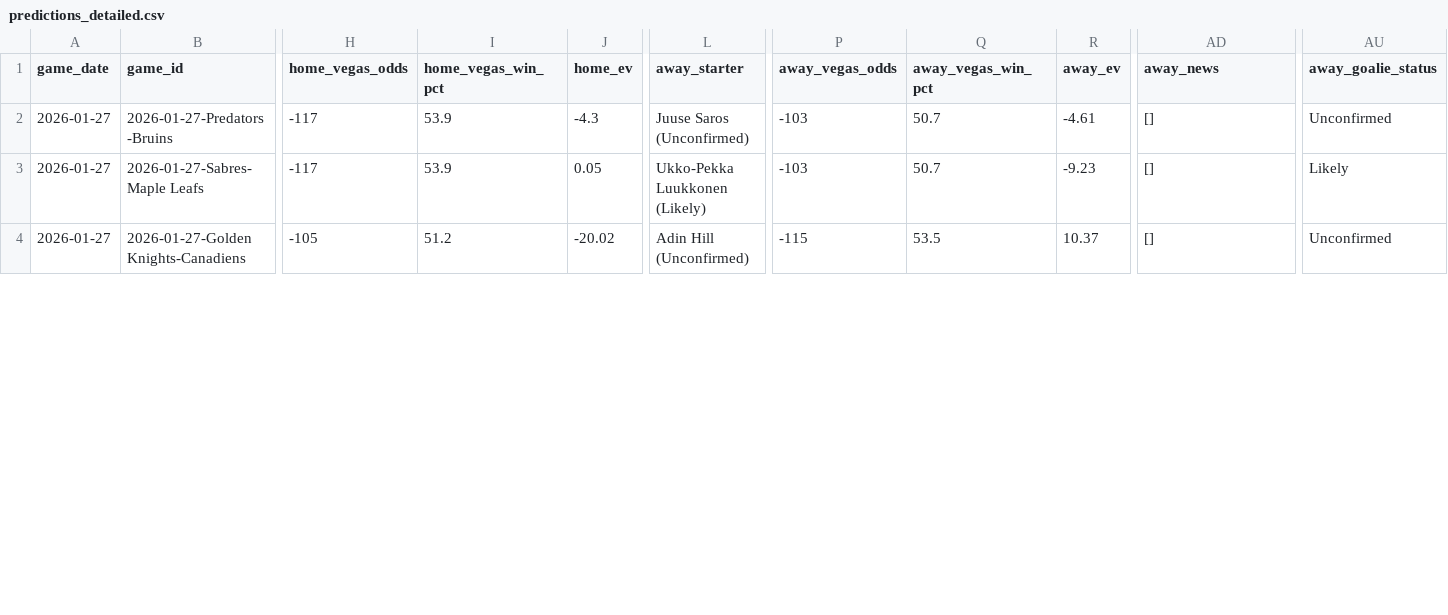
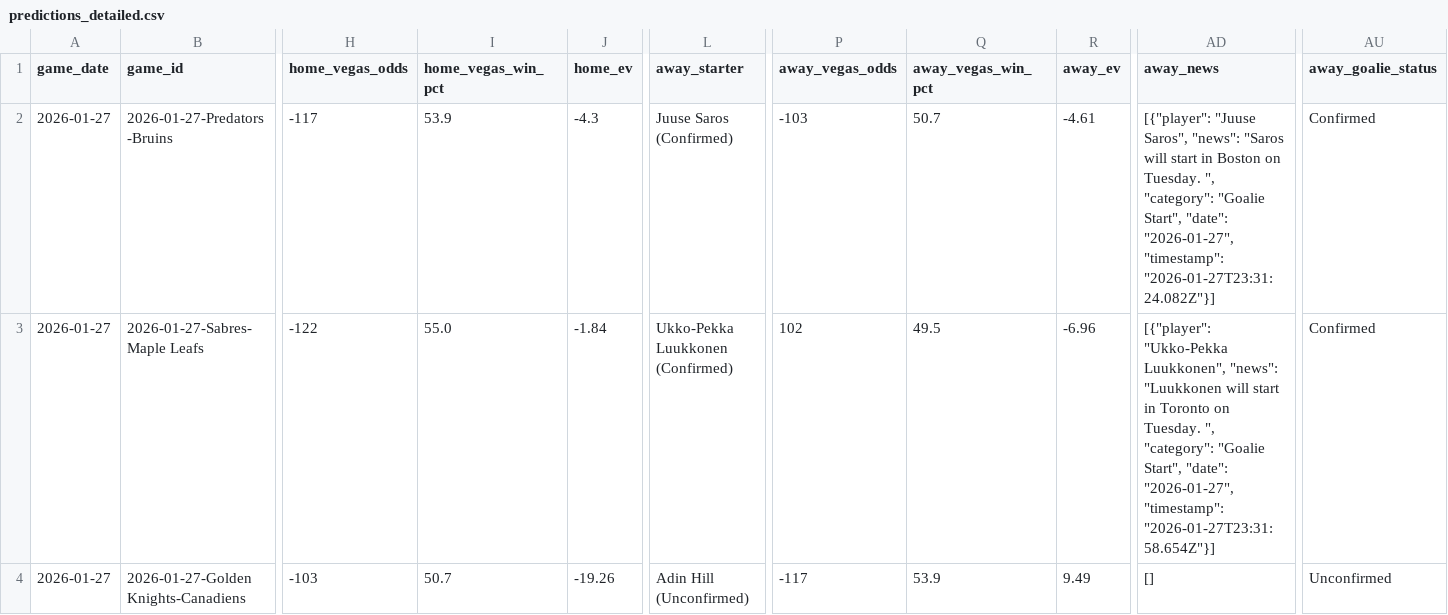
Before and after one commit to alexgarrison2/axiom, a CSV file: data/predictions_detailed.csv, drawn as a sheet; only a part is shown, gaps mark what is left out; the diff covers the shown part only; the diff names each change by its address in the sheet, - before the commit and + after, or states it on an @@ line.

```diff
--- a/data/predictions_detailed.csv
+++ b/data/predictions_detailed.csv
-L2 (away_starter): Juuse Saros (Unconfirmed)
+L2 (away_starter): Juuse Saros (Confirmed)
-AD2 (away_news): []
+AD2 (away_news): [{"player": "Juuse Saros", "news": "Saros will start in Boston on Tuesday. ", "category": "Goalie Start", "date": "2026-01-27", "timestamp": "2026-01-27T23:31:24.082Z"}]
-AU2 (away_goalie_status): Unconfirmed
+AU2 (away_goalie_status): Confirmed
-H3 (home_vegas_odds): -117
+H3 (home_vegas_odds): -122
-I3 (home_vegas_win_pct): 53.9
+I3 (home_vegas_win_pct): 55.0
-J3 (home_ev): 0.05
+J3 (home_ev): -1.84
-L3 (away_starter): Ukko-Pekka Luukkonen (Likely)
+L3 (away_starter): Ukko-Pekka Luukkonen (Confirmed)
-P3 (away_vegas_odds): -103
+P3 (away_vegas_odds): 102
-Q3 (away_vegas_win_pct): 50.7
+Q3 (away_vegas_win_pct): 49.5
-R3 (away_ev): -9.23
+R3 (away_ev): -6.96
-AD3 (away_news): []
+AD3 (away_news): [{"player": "Ukko-Pekka Luukkonen", "news": "Luukkonen will start in Toronto on Tuesday. ", "category": "Goalie Start", "date": "2026-01-27", "timestamp": "2026-01-27T23:31:58.654Z"}]
-AU3 (away_goalie_status): Likely
+AU3 (away_goalie_status): Confirmed
-H4 (home_vegas_odds): -105
+H4 (home_vegas_odds): -103
-I4 (home_vegas_win_pct): 51.2
+I4 (home_vegas_win_pct): 50.7
-J4 (home_ev): -20.02
+J4 (home_ev): -19.26
-P4 (away_vegas_odds): -115
+P4 (away_vegas_odds): -117
-Q4 (away_vegas_win_pct): 53.5
+Q4 (away_vegas_win_pct): 53.9
-R4 (away_ev): 10.37
+R4 (away_ev): 9.49
```
Also changed, not shown: 30 edited cells elsewhere in this file, pipeline/data/predictions_detailed.csv, public/data/predictions_detailed.csv, 11 other files.
